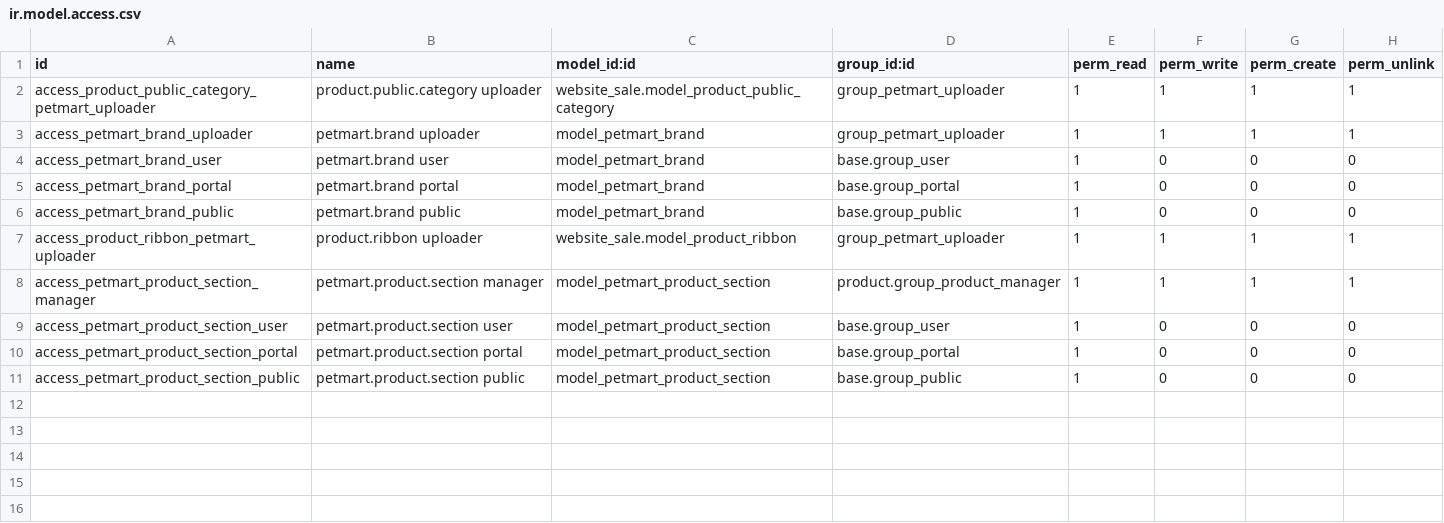
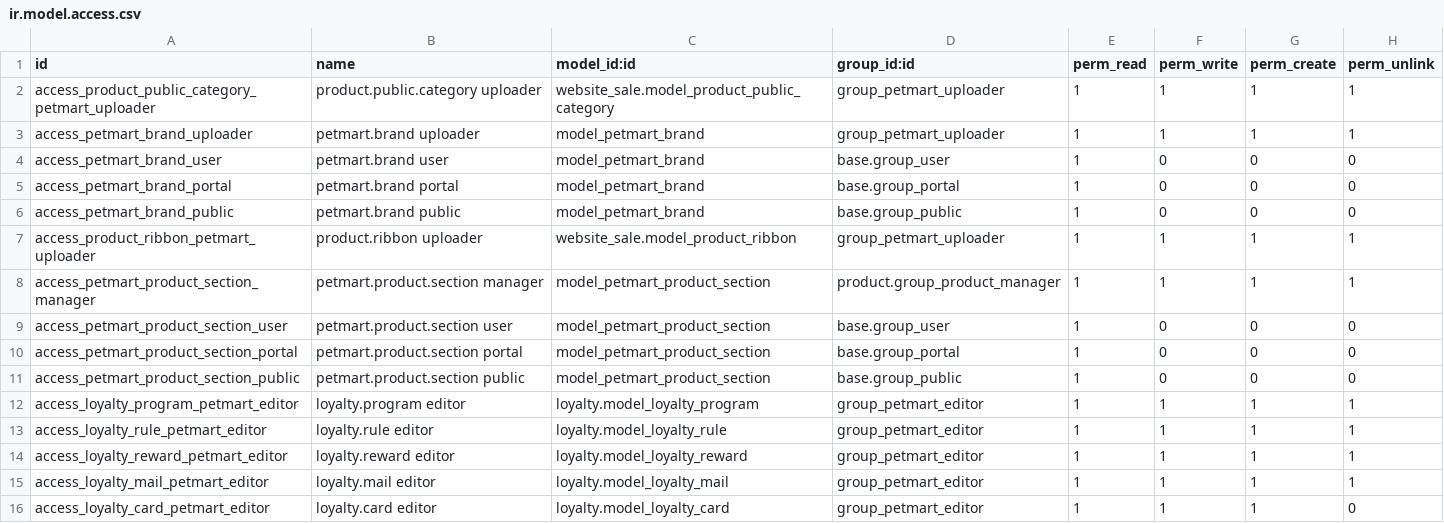
Before and after one commit to tunjiaramide/petsmartnigeria-odoo, a CSV file: petmart_wholesale/security/ir.model.access.csv, drawn as a sheet; the diff names each change by its address in the sheet, - before the commit and + after, or states it on an @@ line.

```diff
--- a/petmart_wholesale/security/ir.model.access.csv
+++ b/petmart_wholesale/security/ir.model.access.csv
+row 12: access_loyalty_program_petmart_editor | loyalty.program editor | loyalty.model_loyalty_program | group_petmart_editor | 1 | 1 | 1 | 1
+row 13: access_loyalty_rule_petmart_editor | loyalty.rule editor | loyalty.model_loyalty_rule | group_petmart_editor | 1 | 1 | 1 | 1
+row 14: access_loyalty_reward_petmart_editor | loyalty.reward editor | loyalty.model_loyalty_reward | group_petmart_editor | 1 | 1 | 1 | 1
+row 15: access_loyalty_mail_petmart_editor | loyalty.mail editor | loyalty.model_loyalty_mail | group_petmart_editor | 1 | 1 | 1 | 1
+row 16: access_loyalty_card_petmart_editor | loyalty.card editor | loyalty.model_loyalty_card | group_petmart_editor | 1 | 1 | 1 | 0
```
Also changed, not shown: 3 other files.
